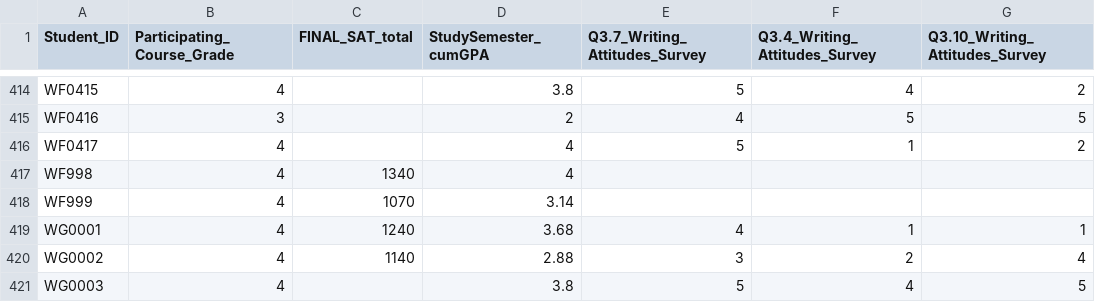
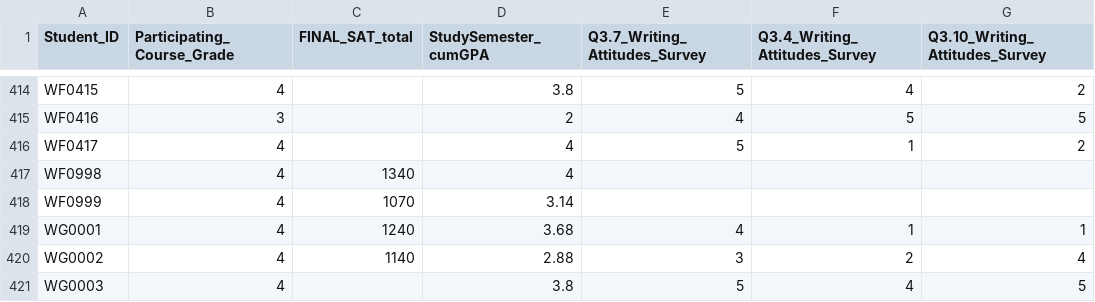
Before and after one commit to EducationalTestingService/ies-writing-achievement-study-data, a CSV file: student_data.csv, drawn as a sheet; only a part is shown, gaps mark what is left out; the diff names each change by its address in the sheet, - before the commit and + after, or states it on an @@ line.

Commit message:
Student-Data-IDs
We noticed that two IDs (WF998 and WF999) contain three numbers instead of the standard four.  For this reason, we're adding an additional digit to each and changing these ID numbers to WF0998 and WF0999.

```diff
--- a/student_data.csv
+++ b/student_data.csv
-A417 (Student_ID): WF998
+A417 (Student_ID): WF0998
-A418 (Student_ID): WF999
+A418 (Student_ID): WF0999
```
